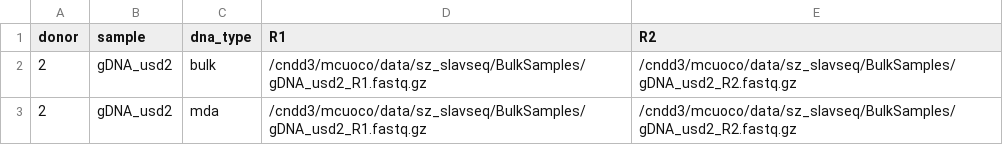
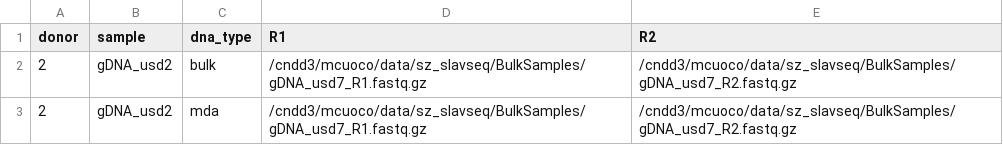
Before and after one commit to mikecuoco/sz_slavseq, a TSV file: config/single_donor.tsv, drawn as a sheet.

```diff
--- a/config/single_donor.tsv
+++ b/config/single_donor.tsv
@@ -1,3 +1,3 @@
 donor	sample	dna_type	R1	R2
-2	gDNA_usd2	bulk	/cndd3/mcuoco/data/sz_slavseq/BulkSamples/gDNA_usd2_R1.fastq.gz	/cndd3/mcuoco/data/sz_slavseq/BulkSamples/gDNA_usd2_R2.fastq.gz
-2	gDNA_usd2	mda	/cndd3/mcuoco/data/sz_slavseq/BulkSamples/gDNA_usd2_R1.fastq.gz	/cndd3/mcuoco/data/sz_slavseq/BulkSamples/gDNA_usd2_R2.fastq.gz
+2	gDNA_usd2	bulk	/cndd3/mcuoco/data/sz_slavseq/BulkSamples/gDNA_usd7_R1.fastq.gz	/cndd3/mcuoco/data/sz_slavseq/BulkSamples/gDNA_usd7_R2.fastq.gz
+2	gDNA_usd2	mda	/cndd3/mcuoco/data/sz_slavseq/BulkSamples/gDNA_usd7_R1.fastq.gz	/cndd3/mcuoco/data/sz_slavseq/BulkSamples/gDNA_usd7_R2.fastq.gz
```
Also changed, not shown: 4 other files.
